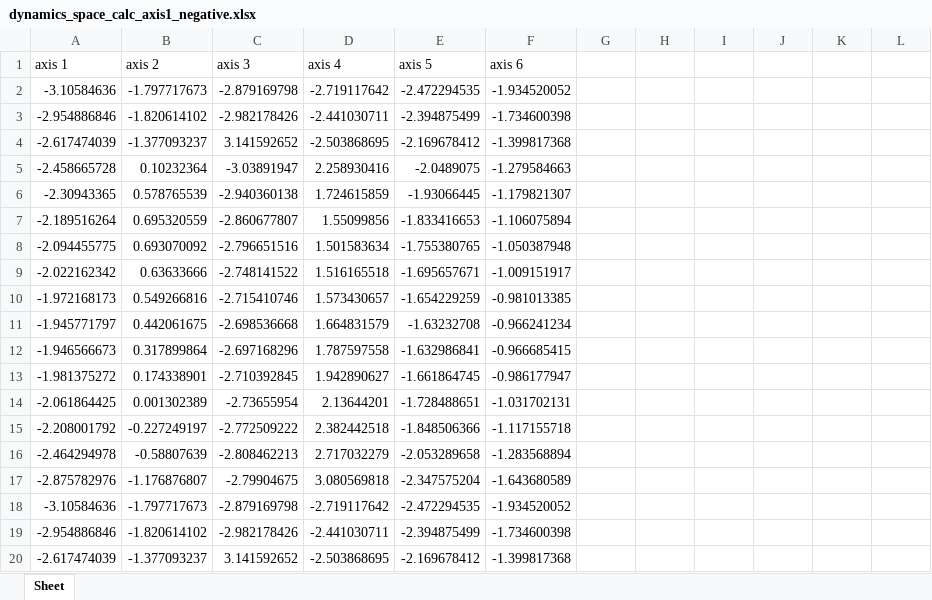
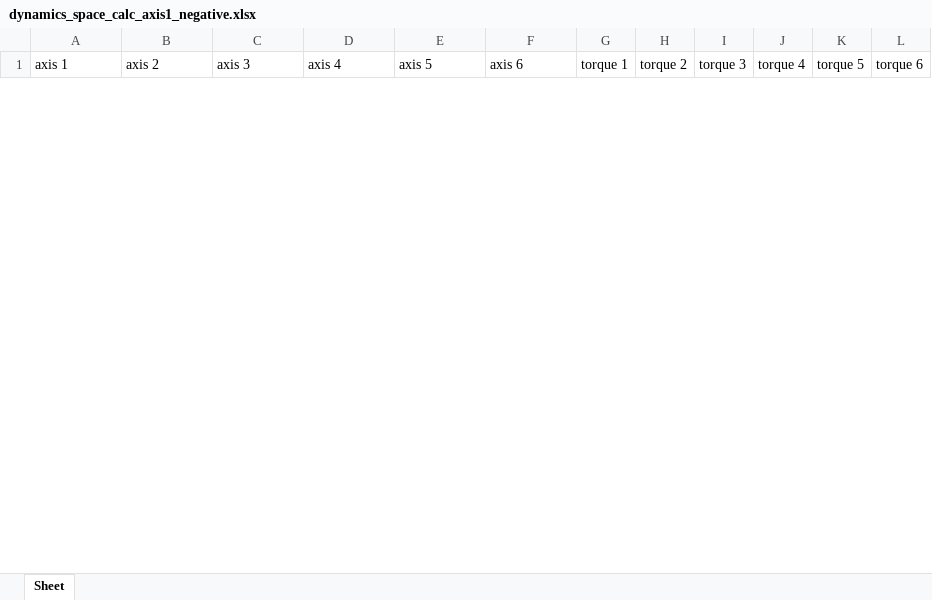
Before and after one commit to SamKaiYang/Optimization-of-robotic-arm-design, an Excel workbook: dynamics/src/dynamics/xlsx/dynamics_space_calc_axis1_negative.xlsx, sheet Sheet, drawn as a sheet; only a part is shown; values as stored, in another font and other column widths than the file's, no borders; removed rows and columns are numbered as before the commit, all else as after; the diff covers the shown part only; the diff names each change by its address in the sheet, - before the commit and + after, or states it on an @@ line.

```diff
--- a/dynamics/src/dynamics/xlsx/dynamics_space_calc_axis1_negative.xlsx (sheet Sheet)
+++ b/dynamics/src/dynamics/xlsx/dynamics_space_calc_axis1_negative.xlsx (sheet Sheet)
-G1: (empty)
+G1: torque 1
-H1: (empty)
+H1: torque 2
-I1: (empty)
+I1: torque 3
-J1: (empty)
+J1: torque 4
-K1: (empty)
+K1: torque 5
-L1: (empty)
+L1: torque 6
-row 2: -3.10584636 | -1.797717673 | -2.879169798 | -2.719117642 | -2.472294535 | -1.934520052
-row 3: -2.954886846 | -1.820614102 | -2.982178426 | -2.441030711 | -2.394875499 | -1.734600398
-row 4: -2.617474039 | -1.377093237 | 3.141592652 | -2.503868695 | -2.169678412 | -1.399817368
-row 5: -2.458665728 | 0.10232364 | -3.03891947 | 2.258930416 | -2.0489075 | -1.279584663
-row 6: -2.30943365 | 0.578765539 | -2.940360138 | 1.724615859 | -1.93066445 | -1.179821307
-row 7: -2.189516264 | 0.695320559 | -2.860677807 | 1.55099856 | -1.833416653 | -1.106075894
-row 8: -2.094455775 | 0.693070092 | -2.796651516 | 1.501583634 | -1.755380765 | -1.050387948
-row 9: -2.022162342 | 0.63633666 | -2.748141522 | 1.516165518 | -1.695657671 | -1.009151917
-row 10: -1.972168173 | 0.549266816 | -2.715410746 | 1.573430657 | -1.654229259 | -0.981013385
-row 11: -1.945771797 | 0.442061675 | -2.698536668 | 1.664831579 | -1.63232708 | -0.966241234
-row 12: -1.946566673 | 0.317899864 | -2.697168296 | 1.787597558 | -1.632986841 | -0.966685415
-row 13: -1.981375272 | 0.174338901 | -2.710392845 | 1.942890627 | -1.661864745 | -0.986177947
-row 14: -2.061864425 | 0.001302389 | -2.73655954 | 2.13644201 | -1.728488651 | -1.031702131
-row 15: -2.208001792 | -0.227249197 | -2.772509222 | 2.382442518 | -1.848506366 | -1.117155718
-row 16: -2.464294978 | -0.58807639 | -2.808462213 | 2.717032279 | -2.053289658 | -1.283568894
-row 17: -2.875782976 | -1.176876807 | -2.79904675 | 3.080569818 | -2.347575204 | -1.643680589
-row 18: -3.10584636 | -1.797717673 | -2.879169798 | -2.719117642 | -2.472294535 | -1.934520052
-row 19: -2.954886846 | -1.820614102 | -2.982178426 | -2.441030711 | -2.394875499 | -1.734600398
-row 20: -2.617474039 | -1.377093237 | 3.141592652 | -2.503868695 | -2.169678412 | -1.399817368
```
Also changed, not shown: 1 added row and 13 removed rows elsewhere in this sheet, dynamics/src/dynamics/xlsx/dynamics_space_calc_axis1_positive.xlsx, dynamics/src/dynamics/xlsx/dynamics_space_calc_axis2_negative.xlsx, 12 other files.
